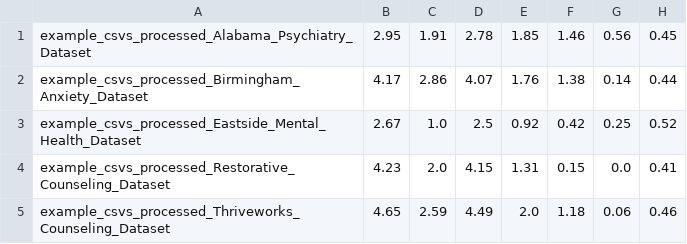
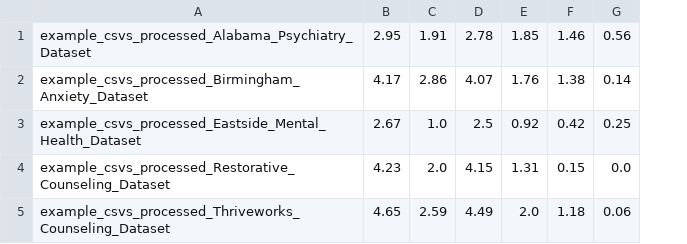
Before and after one commit to sanchari1992/RAG-LLM-Project, a CSV file: example_csvs_averages.csv, drawn as a sheet; the diff names each change by its address in the sheet, - before the commit and + after, or states it on an @@ line.

```diff
--- a/example_csvs_averages.csv
+++ b/example_csvs_averages.csv
-column H, rows 1-5: 0.45 | 0.44 | 0.52 | 0.41 | 0.46
```
Also changed, not shown: explanation_csvs_averages.csv, processed_csvs_averages.csv, 6 other files.
